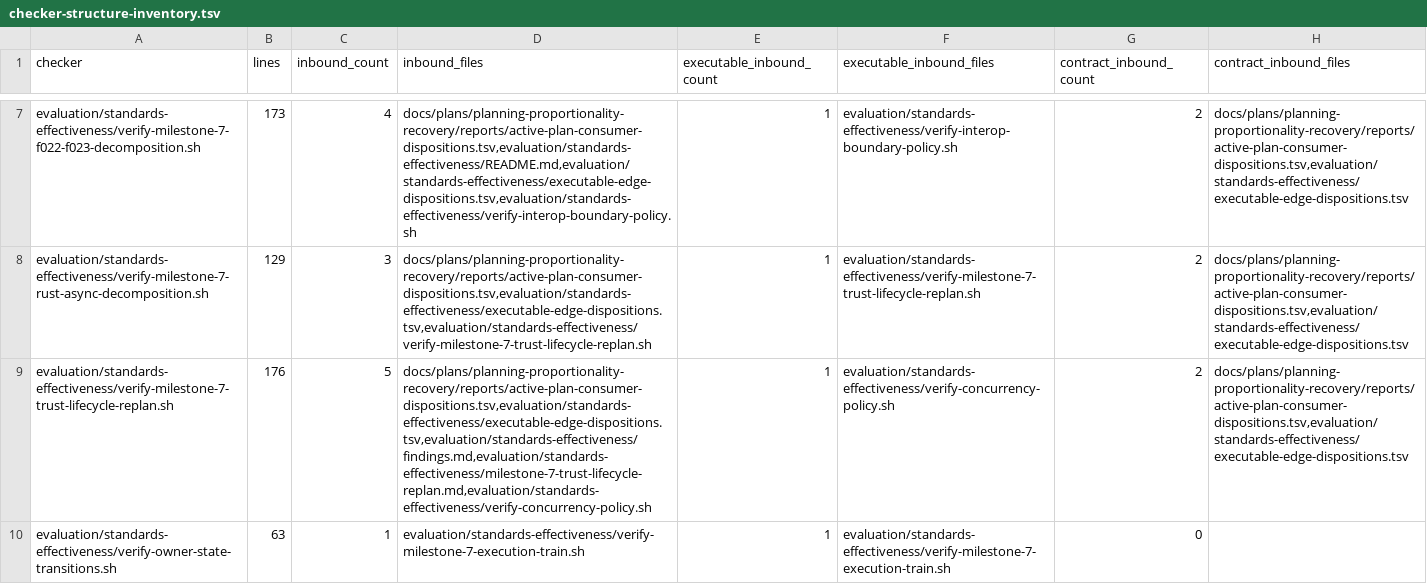
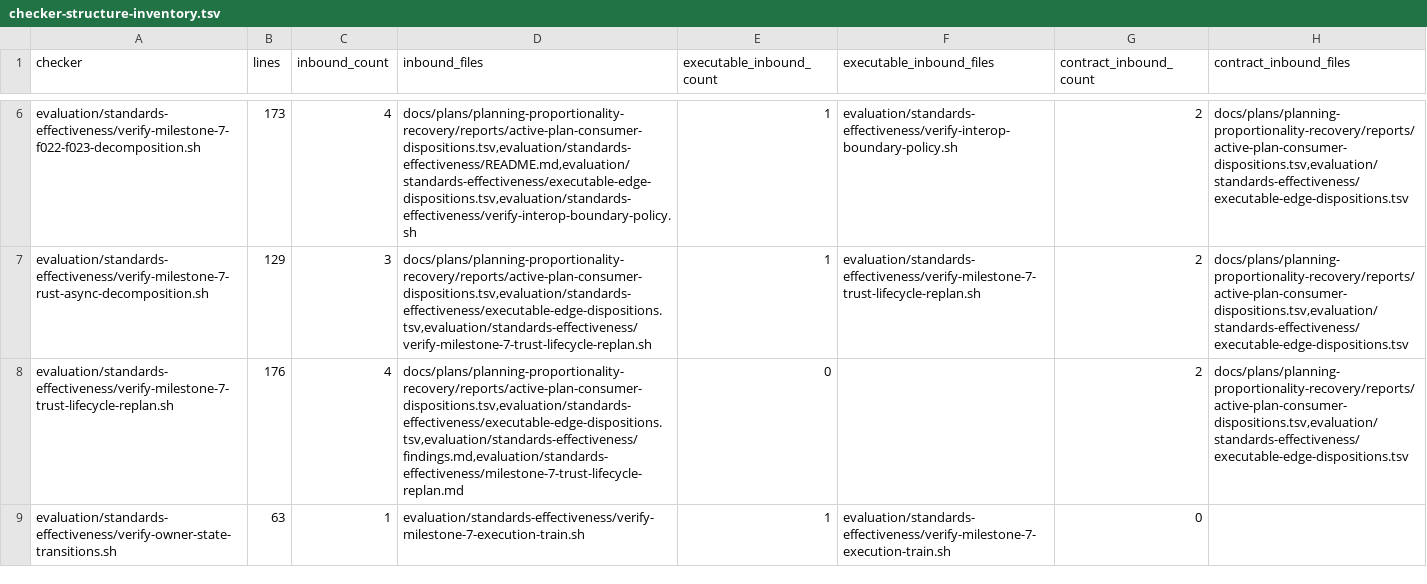
Before and after one commit to MrScripty/Coding-Standards, a TSV file: evaluation/standards-effectiveness/generated/checker-structure-inventory.tsv, drawn as a sheet; only a part is shown, gaps mark what is left out; addresses are those after the commit; the diff covers the shown part only; the diff names each change by its address in the sheet, - before the commit and + after, or states it on an @@ line.

```diff
--- a/evaluation/standards-effectiveness/generated/checker-structure-inventory.tsv
+++ b/evaluation/standards-effectiveness/generated/checker-structure-inventory.tsv
-C8 (inbound_count): 5
+C8 (inbound_count): 4
-D8 (inbound_files): docs/plans/planning-proportionality-recovery/reports/active-plan-consumer-dispositions.tsv,evaluation/standards-effectiveness/executable-edge-dispositions.tsv,evaluation/standards-effectiveness/findings.md,evaluation/standards-effectiveness/milestone-7-trust-lifecycle-replan.md,evaluation/standards-effectiveness/verify-concurrency-policy.sh
+D8 (inbound_files): docs/plans/planning-proportionality-recovery/reports/active-plan-consumer-dispositions.tsv,evaluation/standards-effectiveness/executable-edge-dispositions.tsv,evaluation/standards-effectiveness/findings.md,evaluation/standards-effectiveness/milestone-7-trust-lifecycle-replan.md
-E8 (executable_inbound_count): 1
+E8 (executable_inbound_count): 0
-F8 (executable_inbound_files): evaluation/standards-effectiveness/verify-concurrency-policy.sh
+F8 (executable_inbound_files): (empty)
```
Also changed, not shown: 1 removed row and 4 edited cells elsewhere in this file, evaluation/standards-effectiveness/checker-migration-packages.tsv, evaluation/standards-effectiveness/executable-edge-dispositions.tsv, 20 other files.
